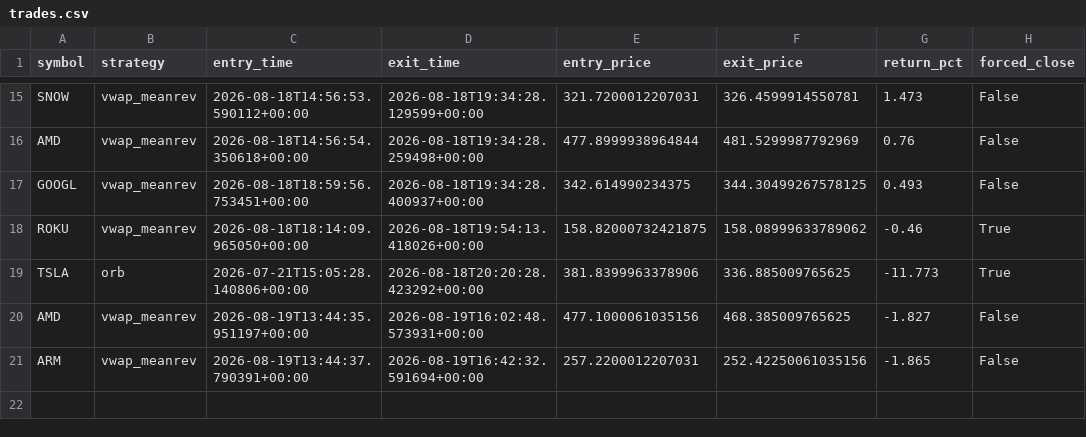
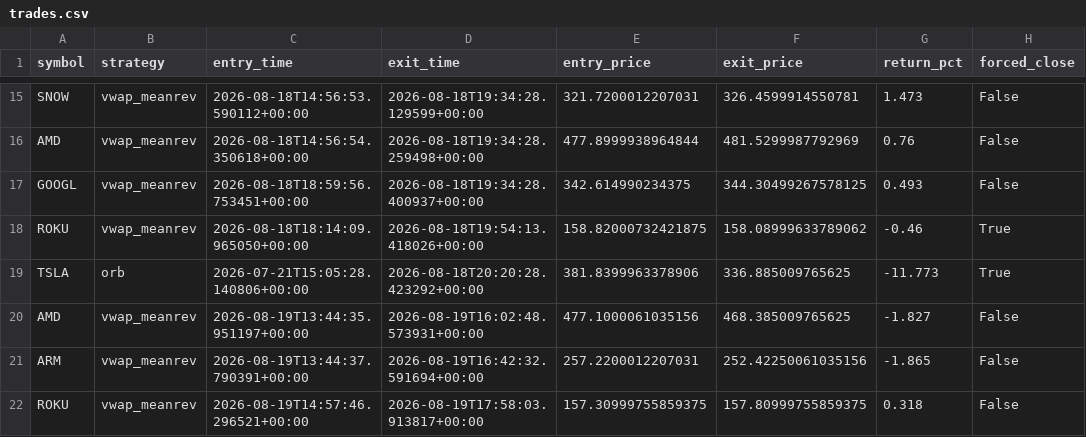
Before and after one commit to pagianand/Auto-Trading, a CSV file: data/trades.csv, drawn as a sheet; only a part is shown, gaps mark what is left out.

```diff
--- a/data/trades.csv
+++ b/data/trades.csv
@@ -21 +21,2 @@ AMD,vwap_meanrev,2026-08-19T13:44:35.951197+00:00,2026-08-19T16:02:48.573931+00:
 ARM,vwap_meanrev,2026-08-19T13:44:37.790391+00:00,2026-08-19T16:42:32.591694+00:00,257.2200012207031,252.42250061035156,-1.865,False
+ROKU,vwap_meanrev,2026-08-19T14:57:46.296521+00:00,2026-08-19T17:58:03.913817+00:00,157.30999755859375,157.80999755859375,0.318,False
```
Also changed, not shown: 1 other file.
